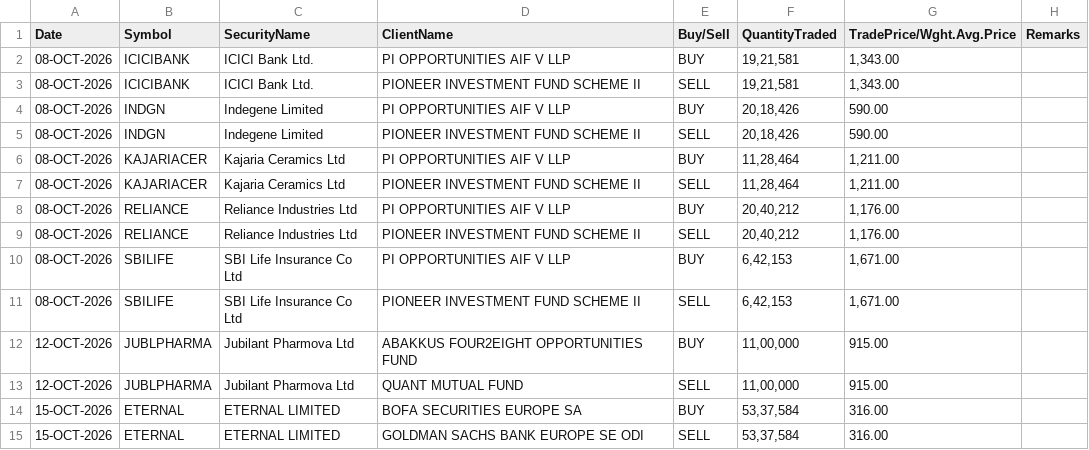
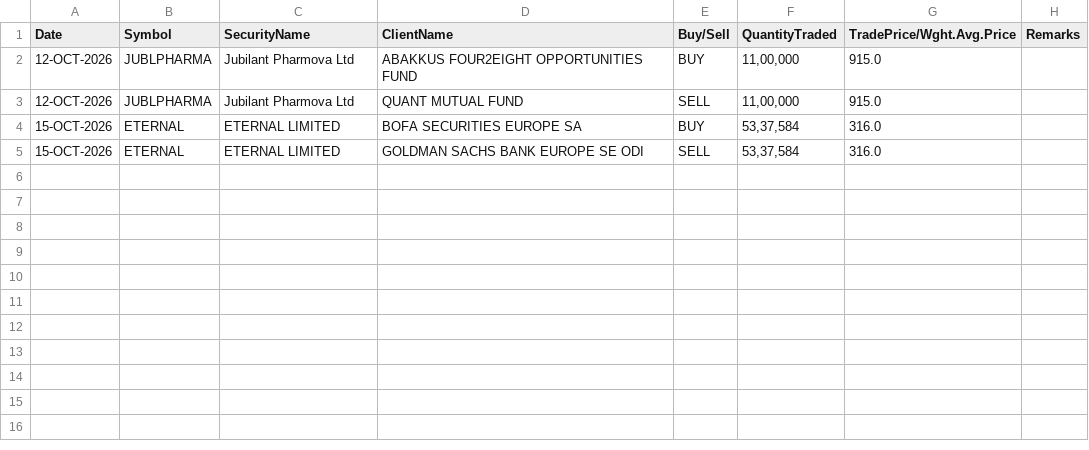
Before and after one commit to Aruj-Singh/nse-dashboard, a CSV file: data/block_deals.csv, drawn as a sheet.

```diff
--- a/data/block_deals.csv
+++ b/data/block_deals.csv
@@ -1,15 +1,5 @@
 Date,Symbol,SecurityName,ClientName,Buy/Sell,QuantityTraded,TradePrice/Wght.Avg.Price,Remarks
-08-OCT-2026,ICICIBANK,ICICI Bank Ltd.,PI OPPORTUNITIES AIF V LLP,BUY,"19,21,581","1,343.00",
-08-OCT-2026,ICICIBANK,ICICI Bank Ltd.,PIONEER INVESTMENT FUND SCHEME II,SELL,"19,21,581","1,343.00",
-08-OCT-2026,INDGN,Indegene Limited,PI OPPORTUNITIES AIF V LLP,BUY,"20,18,426",590.00,
-08-OCT-2026,INDGN,Indegene Limited,PIONEER INVESTMENT FUND SCHEME II,SELL,"20,18,426",590.00,
-08-OCT-2026,KAJARIACER,Kajaria Ceramics Ltd,PI OPPORTUNITIES AIF V LLP,BUY,"11,28,464","1,211.00",
-08-OCT-2026,KAJARIACER,Kajaria Ceramics Ltd,PIONEER INVESTMENT FUND SCHEME II,SELL,"11,28,464","1,211.00",
-08-OCT-2026,RELIANCE,Reliance Industries Ltd,PI OPPORTUNITIES AIF V LLP,BUY,"20,40,212","1,176.00",
-08-OCT-2026,RELIANCE,Reliance Industries Ltd,PIONEER INVESTMENT FUND SCHEME II,SELL,"20,40,212","1,176.00",
-08-OCT-2026,SBILIFE,SBI Life Insurance Co Ltd,PI OPPORTUNITIES AIF V LLP,BUY,"6,42,153","1,671.00",
-08-OCT-2026,SBILIFE,SBI Life Insurance Co Ltd,PIONEER INVESTMENT FUND SCHEME II,SELL,"6,42,153","1,671.00",
-12-OCT-2026,JUBLPHARMA,Jubilant Pharmova Ltd,ABAKKUS FOUR2EIGHT OPPORTUNITIES FUND,BUY,"11,00,000",915.00,
-12-OCT-2026,JUBLPHARMA,Jubilant Pharmova Ltd,QUANT MUTUAL FUND,SELL,"11,00,000",915.00,
-15-OCT-2026,ETERNAL,ETERNAL LIMITED,BOFA SECURITIES EUROPE SA,BUY,"53,37,584",316.00,
-15-OCT-2026,ETERNAL,ETERNAL LIMITED,GOLDMAN SACHS BANK EUROPE SE ODI,SELL,"53,37,584",316.00,
+12-OCT-2026,JUBLPHARMA,Jubilant Pharmova Ltd,ABAKKUS FOUR2EIGHT OPPORTUNITIES FUND,BUY,"11,00,000",915.0,
+12-OCT-2026,JUBLPHARMA,Jubilant Pharmova Ltd,QUANT MUTUAL FUND,SELL,"11,00,000",915.0,
+15-OCT-2026,ETERNAL,ETERNAL LIMITED,BOFA SECURITIES EUROPE SA,BUY,"53,37,584",316.0,
+15-OCT-2026,ETERNAL,ETERNAL LIMITED,GOLDMAN SACHS BANK EUROPE SE ODI,SELL,"53,37,584",316.0,
```
Also changed, not shown: data/most_active_value.csv, data/nifty_1h.csv, 13 other files.
